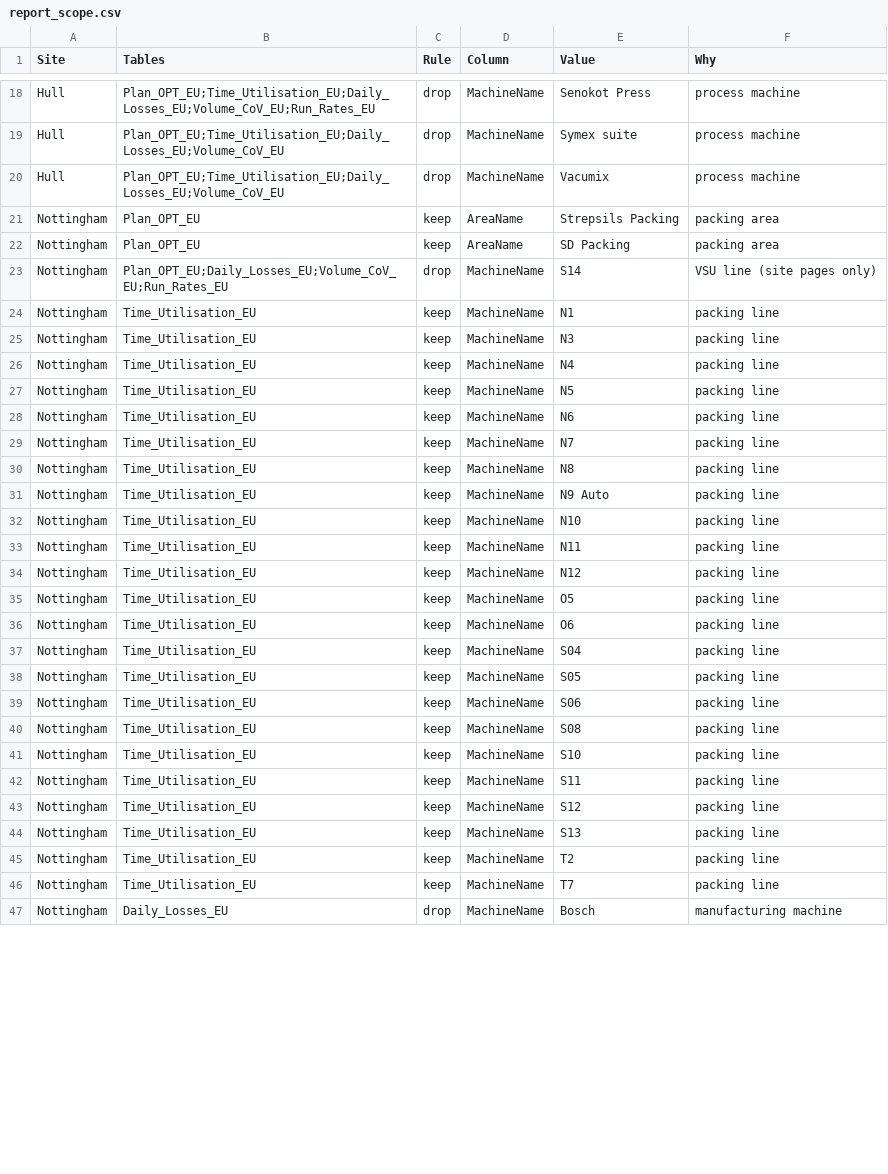
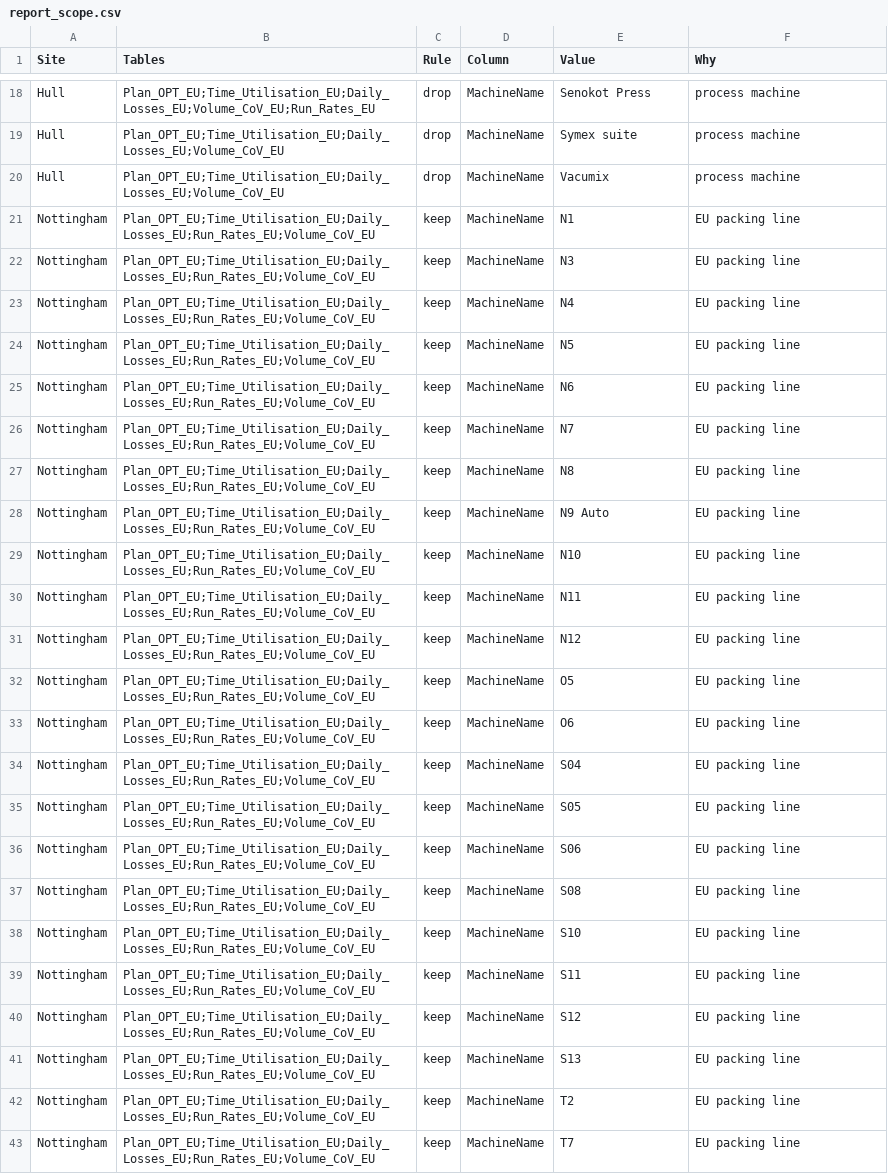
Before and after one commit to AbiyyuMufti/SIH-IBMX-R, a CSV file: config/report_scope.csv, drawn as a sheet; only a part is shown, gaps mark what is left out; the diff covers the shown part only.

```diff
--- a/config/report_scope.csv
+++ b/config/report_scope.csv
@@ -20,28 +20,24 @@ Hull,Plan_OPT_EU;Time_Utilisation_EU;Daily_Losses_EU;Volume_CoV_EU,drop,MachineN
 Hull,Plan_OPT_EU;Time_Utilisation_EU;Daily_Losses_EU;Volume_CoV_EU,drop,MachineName,Vacumix,process machine
-Nottingham,Plan_OPT_EU,keep,AreaName,Strepsils Packing,packing area
-Nottingham,Plan_OPT_EU,keep,AreaName,SD Packing,packing area
-Nottingham,Plan_OPT_EU;Daily_Losses_EU;Volume_CoV_EU;Run_Rates_EU,drop,MachineName,S14,VSU line (site pages only)
-Nottingham,Time_Utilisation_EU,keep,MachineName,N1,packing line
-Nottingham,Time_Utilisation_EU,keep,MachineName,N3,packing line
-Nottingham,Time_Utilisation_EU,keep,MachineName,N4,packing line
-Nottingham,Time_Utilisation_EU,keep,MachineName,N5,packing line
-Nottingham,Time_Utilisation_EU,keep,MachineName,N6,packing line
-Nottingham,Time_Utilisation_EU,keep,MachineName,N7,packing line
-Nottingham,Time_Utilisation_EU,keep,MachineName,N8,packing line
-Nottingham,Time_Utilisation_EU,keep,MachineName,N9 Auto,packing line
-Nottingham,Time_Utilisation_EU,keep,MachineName,N10,packing line
-Nottingham,Time_Utilisation_EU,keep,MachineName,N11,packing line
-Nottingham,Time_Utilisation_EU,keep,MachineName,N12,packing line
-Nottingham,Time_Utilisation_EU,keep,MachineName,O5,packing line
-Nottingham,Time_Utilisation_EU,keep,MachineName,O6,packing line
-Nottingham,Time_Utilisation_EU,keep,MachineName,S04,packing line
-Nottingham,Time_Utilisation_EU,keep,MachineName,S05,packing line
-Nottingham,Time_Utilisation_EU,keep,MachineName,S06,packing line
-Nottingham,Time_Utilisation_EU,keep,MachineName,S08,packing line
-Nottingham,Time_Utilisation_EU,keep,MachineName,S10,packing line
-Nottingham,Time_Utilisation_EU,keep,MachineName,S11,packing line
-Nottingham,Time_Utilisation_EU,keep,MachineName,S12,packing line
-Nottingham,Time_Utilisation_EU,keep,MachineName,S13,packing line
-Nottingham,Time_Utilisation_EU,keep,MachineName,T2,packing line
-Nottingham,Time_Utilisation_EU,keep,MachineName,T7,packing line
-Nottingham,Daily_Losses_EU,drop,MachineName,Bosch,manufacturing machine
+Nottingham,Plan_OPT_EU;Time_Utilisation_EU;Daily_Losses_EU;Run_Rates_EU;Volume_CoV_EU,keep,MachineName,N1,EU packing line
+Nottingham,Plan_OPT_EU;Time_Utilisation_EU;Daily_Losses_EU;Run_Rates_EU;Volume_CoV_EU,keep,MachineName,N3,EU packing line
+Nottingham,Plan_OPT_EU;Time_Utilisation_EU;Daily_Losses_EU;Run_Rates_EU;Volume_CoV_EU,keep,MachineName,N4,EU packing line
+Nottingham,Plan_OPT_EU;Time_Utilisation_EU;Daily_Losses_EU;Run_Rates_EU;Volume_CoV_EU,keep,MachineName,N5,EU packing line
+Nottingham,Plan_OPT_EU;Time_Utilisation_EU;Daily_Losses_EU;Run_Rates_EU;Volume_CoV_EU,keep,MachineName,N6,EU packing line
+Nottingham,Plan_OPT_EU;Time_Utilisation_EU;Daily_Losses_EU;Run_Rates_EU;Volume_CoV_EU,keep,MachineName,N7,EU packing line
+Nottingham,Plan_OPT_EU;Time_Utilisation_EU;Daily_Losses_EU;Run_Rates_EU;Volume_CoV_EU,keep,MachineName,N8,EU packing line
+Nottingham,Plan_OPT_EU;Time_Utilisation_EU;Daily_Losses_EU;Run_Rates_EU;Volume_CoV_EU,keep,MachineName,N9 Auto,EU packing line
+Nottingham,Plan_OPT_EU;Time_Utilisation_EU;Daily_Losses_EU;Run_Rates_EU;Volume_CoV_EU,keep,MachineName,N10,EU packing line
+Nottingham,Plan_OPT_EU;Time_Utilisation_EU;Daily_Losses_EU;Run_Rates_EU;Volume_CoV_EU,keep,MachineName,N11,EU packing line
+Nottingham,Plan_OPT_EU;Time_Utilisation_EU;Daily_Losses_EU;Run_Rates_EU;Volume_CoV_EU,keep,MachineName,N12,EU packing line
+Nottingham,Plan_OPT_EU;Time_Utilisation_EU;Daily_Losses_EU;Run_Rates_EU;Volume_CoV_EU,keep,MachineName,O5,EU packing line
+Nottingham,Plan_OPT_EU;Time_Utilisation_EU;Daily_Losses_EU;Run_Rates_EU;Volume_CoV_EU,keep,MachineName,O6,EU packing line
+Nottingham,Plan_OPT_EU;Time_Utilisation_EU;Daily_Losses_EU;Run_Rates_EU;Volume_CoV_EU,keep,MachineName,S04,EU packing line
+Nottingham,Plan_OPT_EU;Time_Utilisation_EU;Daily_Losses_EU;Run_Rates_EU;Volume_CoV_EU,keep,MachineName,S05,EU packing line
+Nottingham,Plan_OPT_EU;Time_Utilisation_EU;Daily_Losses_EU;Run_Rates_EU;Volume_CoV_EU,keep,MachineName,S06,EU packing line
+Nottingham,Plan_OPT_EU;Time_Utilisation_EU;Daily_Losses_EU;Run_Rates_EU;Volume_CoV_EU,keep,MachineName,S08,EU packing line
+Nottingham,Plan_OPT_EU;Time_Utilisation_EU;Daily_Losses_EU;Run_Rates_EU;Volume_CoV_EU,keep,MachineName,S10,EU packing line
+Nottingham,Plan_OPT_EU;Time_Utilisation_EU;Daily_Losses_EU;Run_Rates_EU;Volume_CoV_EU,keep,MachineName,S11,EU packing line
+Nottingham,Plan_OPT_EU;Time_Utilisation_EU;Daily_Losses_EU;Run_Rates_EU;Volume_CoV_EU,keep,MachineName,S12,EU packing line
+Nottingham,Plan_OPT_EU;Time_Utilisation_EU;Daily_Losses_EU;Run_Rates_EU;Volume_CoV_EU,keep,MachineName,S13,EU packing line
+Nottingham,Plan_OPT_EU;Time_Utilisation_EU;Daily_Losses_EU;Run_Rates_EU;Volume_CoV_EU,keep,MachineName,T2,EU packing line
+Nottingham,Plan_OPT_EU;Time_Utilisation_EU;Daily_Losses_EU;Run_Rates_EU;Volume_CoV_EU,keep,MachineName,T7,EU packing line
```
Also changed, not shown: 19 removed rows and 4 edited cells elsewhere in this file, 3 other files.
